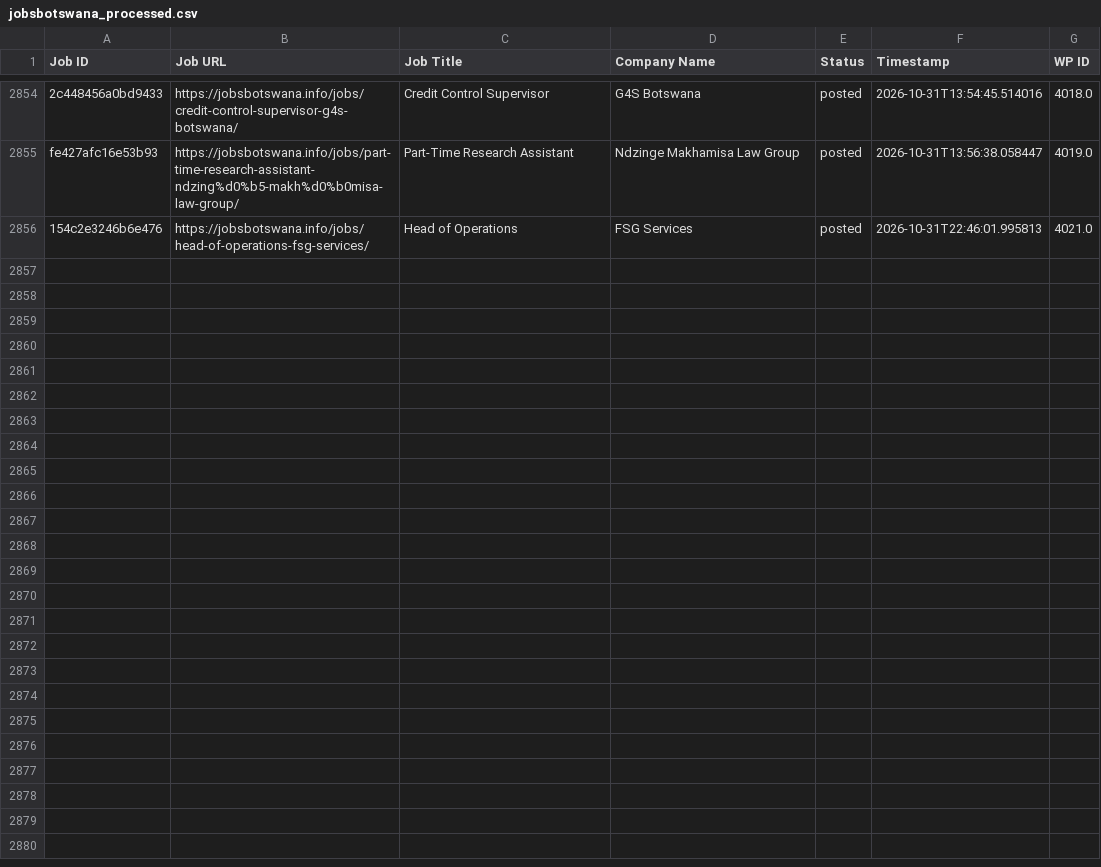
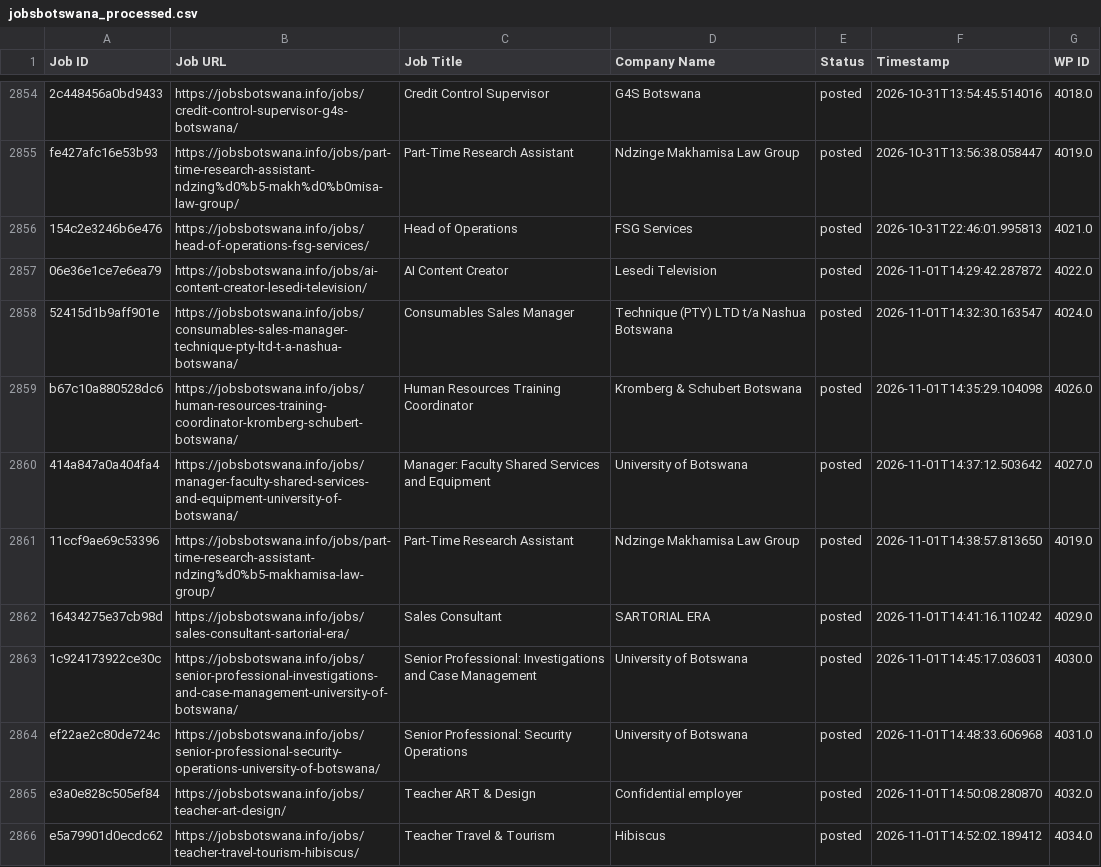
Before and after one commit to projectfetcher/bw, a CSV file: jobsbotswana_processed.csv, drawn as a sheet; only a part is shown, gaps mark what is left out.

```diff
--- a/jobsbotswana_processed.csv
+++ b/jobsbotswana_processed.csv
@@ -2856 +2856,11 @@ fe427afc16e53b93,https://jobsbotswana.info/jobs/part-time-research-assistant-ndz
 154c2e3246b6e476,https://jobsbotswana.info/jobs/head-of-operations-fsg-services/,Head of Operations,FSG Services,posted,2026-10-31T22:46:01.995813,4021.0
+06e36e1ce7e6ea79,https://jobsbotswana.info/jobs/ai-content-creator-lesedi-television/,AI Content Creator,Lesedi Television,posted,2026-11-01T14:29:42.287872,4022.0
+52415d1b9aff901e,https://jobsbotswana.info/jobs/consumables-sales-manager-technique-pty-ltd-t-a-nashua-botswana/,Consumables Sales Manager,Technique (PTY) LTD t/a Nashua Botswana,posted,2026-11-01T14:32:30.163547,4024.0
+b67c10a880528dc6,https://jobsbotswana.info/jobs/human-resources-training-coordinator-kromberg-schubert-botswana/,Human Resources Training Coordinator,Kromberg & Schubert Botswana,posted,2026-11-01T14:35:29.104098,4026.0
+414a847a0a404fa4,https://jobsbotswana.info/jobs/manager-faculty-shared-services-and-equipment-university-of-botswana/,Manager: Faculty Shared Services and Equipment,University of Botswana,posted,2026-11-01T14:37:12.503642,4027.0
+11ccf9ae69c53396,https://jobsbotswana.info/jobs/part-time-research-assistant-ndzing%d0%b5-makhamisa-law-group/,Part-Time Research Assistant,Ndzingе Makhamisa Law Group,posted,2026-11-01T14:38:57.813650,4019.0
+16434275e37cb98d,https://jobsbotswana.info/jobs/sales-consultant-sartorial-era/,Sales Consultant,SARTORIAL ERA,posted,2026-11-01T14:41:16.110242,4029.0
+1c924173922ce30c,https://jobsbotswana.info/jobs/senior-professional-investigations-and-case-management-university-of-botswana/,Senior Professional: Investigations and Case Management,University of Botswana,posted,2026-11-01T14:45:17.036031,4030.0
+ef22ae2c80de724c,https://jobsbotswana.info/jobs/senior-professional-security-operations-university-of-botswana/,Senior Professional: Security Operations,University of Botswana,posted,2026-11-01T14:48:33.606968,4031.0
+e3a0e828c505ef84,https://jobsbotswana.info/jobs/teacher-art-design/,Teacher ART & Design,Confidential employer,posted,2026-11-01T14:50:08.280870,4032.0
+e5a79901d0ecdc62,https://jobsbotswana.info/jobs/teacher-travel-tourism-hibiscus/,Teacher Travel & Tourism,Hibiscus,posted,2026-11-01T14:52:02.189412,4034.0
```
